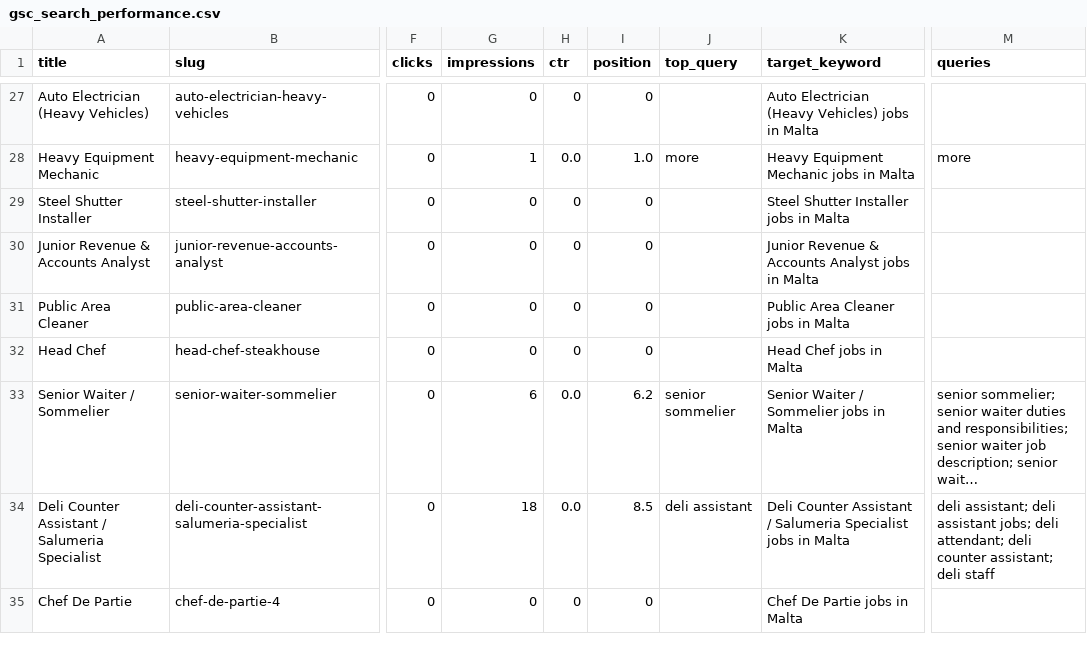
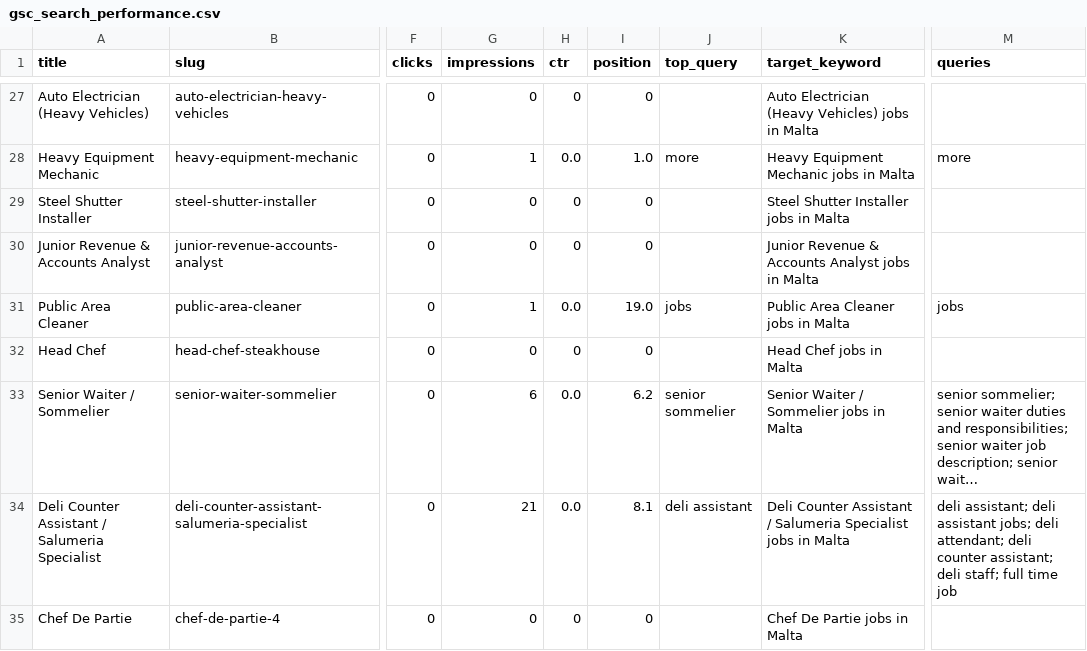
Before and after one commit to sofyanebarakat-beep/OutreachRecruitment-Jobs-in-Malta, a CSV file: reports/gsc_search_performance.csv, drawn as a sheet; only a part is shown, gaps mark what is left out; long unchanged cells end in …; the diff covers the shown part only; the diff names each change by its address in the sheet, - before the commit and + after, or states it on an @@ line.

```diff
--- a/reports/gsc_search_performance.csv
+++ b/reports/gsc_search_performance.csv
-G31 (impressions): 0
+G31 (impressions): 1
-H31 (ctr): 0
+H31 (ctr): 0.0
-I31 (position): 0
+I31 (position): 19.0
-J31 (top_query): (empty)
+J31 (top_query): jobs
-M31 (queries): (empty)
+M31 (queries): jobs
-G34 (impressions): 18
+G34 (impressions): 21
-I34 (position): 8.5
+I34 (position): 8.1
-M34 (queries): …assistant; deli staff
+M34 (queries): …assistant; deli staff; full time job
```
Also changed, not shown: 46 edited cells elsewhere in this file, reports/google_indexing_history.csv, reports/gsc_indexing_problems.csv, 8 other files.
